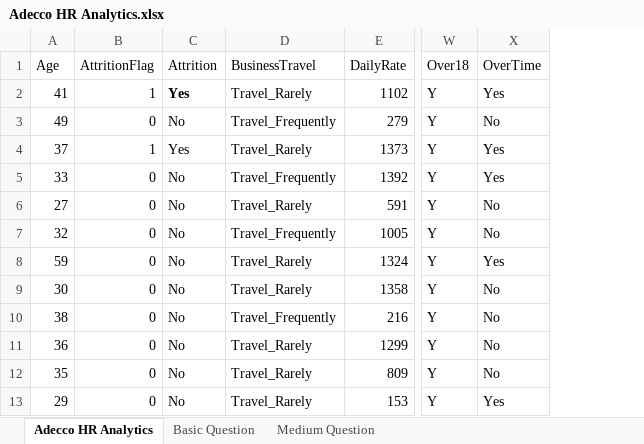
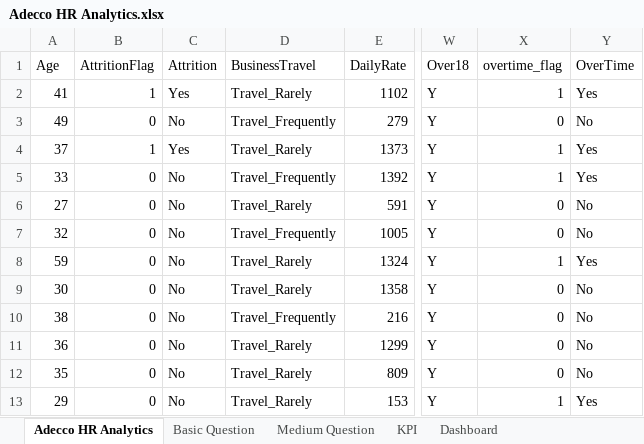
Before and after one commit to Priyam2907/Adecco-HR-Analysis, an Excel workbook: Adecco HR Analytics.xlsx, sheet Adecco HR Analytics, drawn as a sheet; only a part is shown, gaps mark what is left out; values as stored, in another font and other column widths than the file's, no borders; table styles not drawn; the diff names each change by its address in the sheet, - before the commit and + after, or states it on an @@ line.

```diff
--- a/Adecco HR Analytics.xlsx (sheet Adecco HR Analytics)
+++ b/Adecco HR Analytics.xlsx (sheet Adecco HR Analytics)
+sheet tab: KPI
+sheet tab: Dashboard
+column X (overtime_flag), rows 2-13: 1 | 0 | 1 | 1 | 0 | 0 | 1 | 0 | 0 | 0 | 0 | 1
-C2 bold: on
+C2 bold: off
```
Also changed, not shown: sheet Basic Question, sheet Medium Question, charts or pictures.
